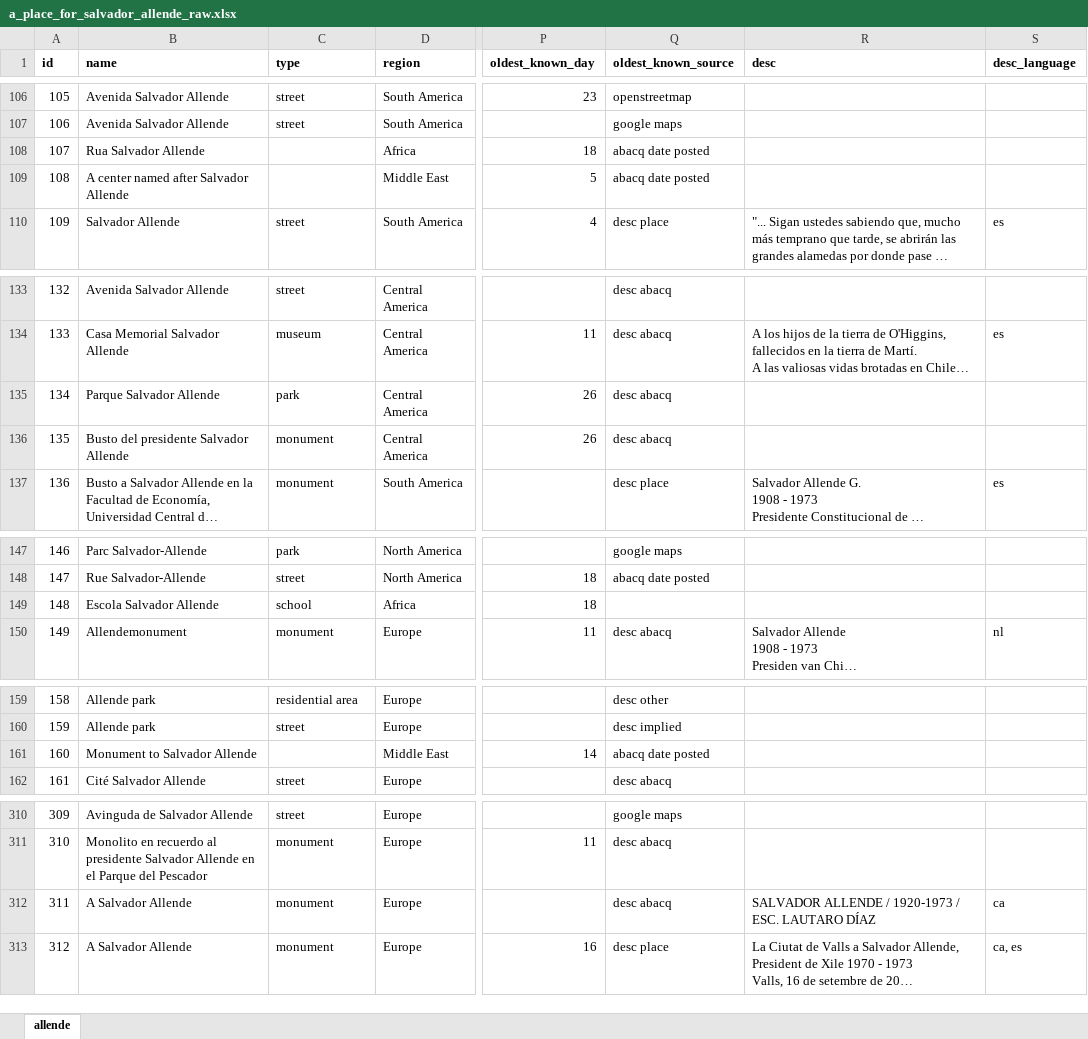
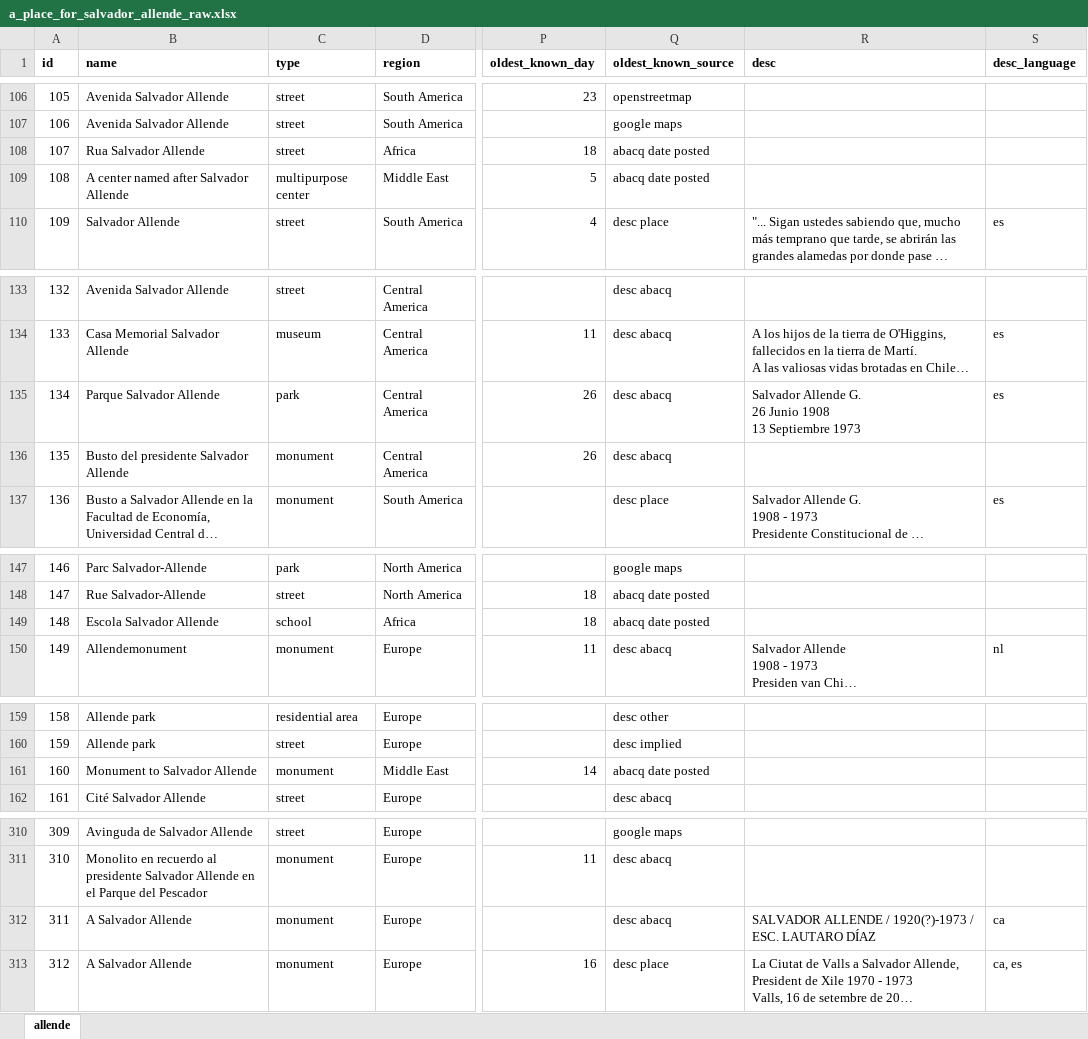
Before and after one commit to jamiegcan/a-place-for-salvador-allende, an Excel workbook: a_place_for_salvador_allende_raw.xlsx, sheet allende, drawn as a sheet; only a part is shown, gaps mark what is left out; long unchanged cells end in …; values as stored, in another font and other column widths than the file's, no borders; conditional formats not drawn; ↵ is a line break in a cell; the diff covers the shown part only; the diff names each change by its address in the sheet, - before the commit and + after, or states it on an @@ line.

Commit message:
Updated raw data

```diff
--- a/a_place_for_salvador_allende_raw.xlsx (sheet allende)
+++ b/a_place_for_salvador_allende_raw.xlsx (sheet allende)
-C108 (type): (empty)
+C108 (type): street
-C109 (type): (empty)
+C109 (type): multipurpose center
-R135 (desc): (empty)
+R135 (desc): Salvador Allende G. ↵ 26 Junio 1908 ↵ 13 Septiembre 1973
-S135 (desc_language): (empty)
+S135 (desc_language): es
-Q149 (oldest_known_source): (empty)
+Q149 (oldest_known_source): abacq date posted
-C161 (type): (empty)
+C161 (type): monument
-R312 (desc): …ALLENDE / 1920-1973 / ESC.…
+R312 (desc): …ALLENDE / 1920(?)-1973 / ESC.…
```
Also changed, not shown: 31 edited cells elsewhere in this sheet.
